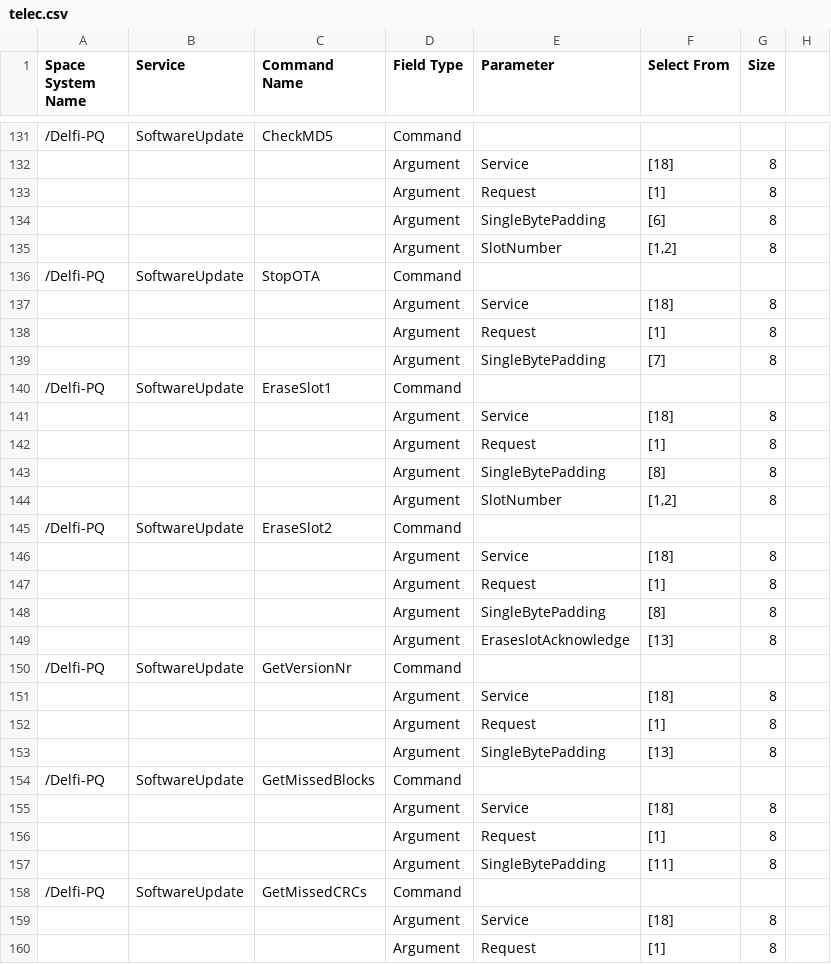
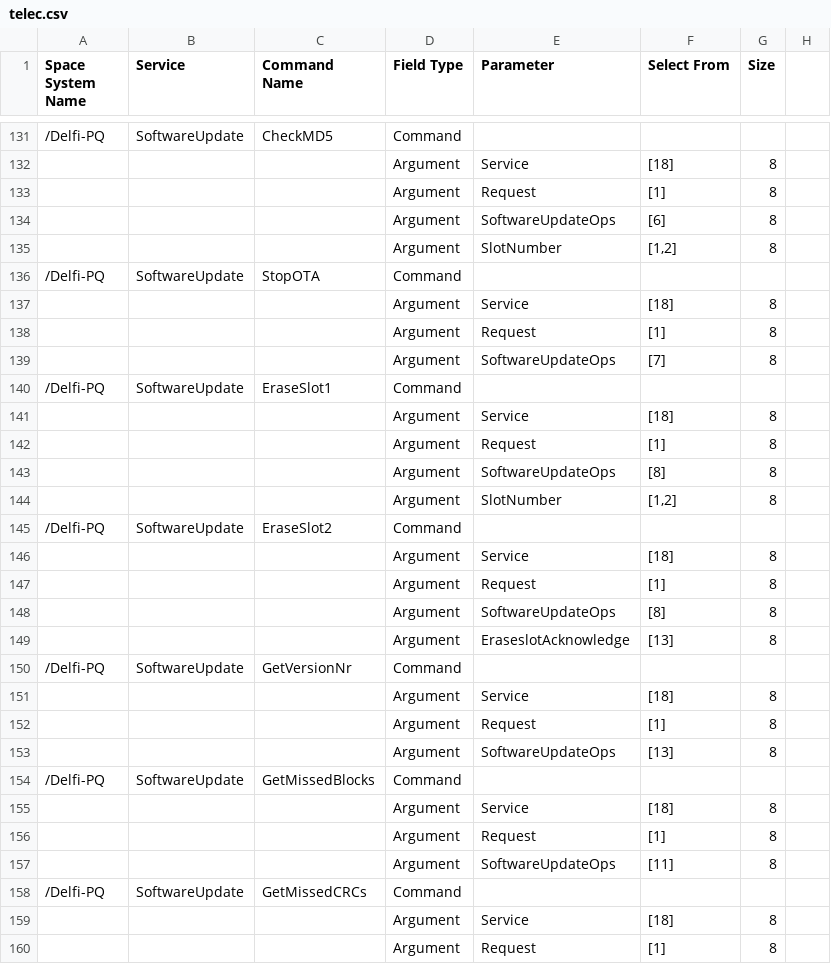
Before and after one commit to StarCycle/TestCommandGeneration, a CSV file: telec.csv, drawn as a sheet; only a part is shown, gaps mark what is left out; the diff covers the shown part only; the diff names each change by its address in the sheet, - before the commit and + after, or states it on an @@ line.

```diff
--- a/telec.csv
+++ b/telec.csv
-E134 (Parameter): SingleBytePadding
+E134 (Parameter): SoftwareUpdateOps
-E139 (Parameter): SingleBytePadding
+E139 (Parameter): SoftwareUpdateOps
-E143 (Parameter): SingleBytePadding
+E143 (Parameter): SoftwareUpdateOps
-E148 (Parameter): SingleBytePadding
+E148 (Parameter): SoftwareUpdateOps
-E153 (Parameter): SingleBytePadding
+E153 (Parameter): SoftwareUpdateOps
-E157 (Parameter): SingleBytePadding
+E157 (Parameter): SoftwareUpdateOps
```
Also changed, not shown: 25 edited cells elsewhere in this file, para.csv, telem.csv, 9 other files.
